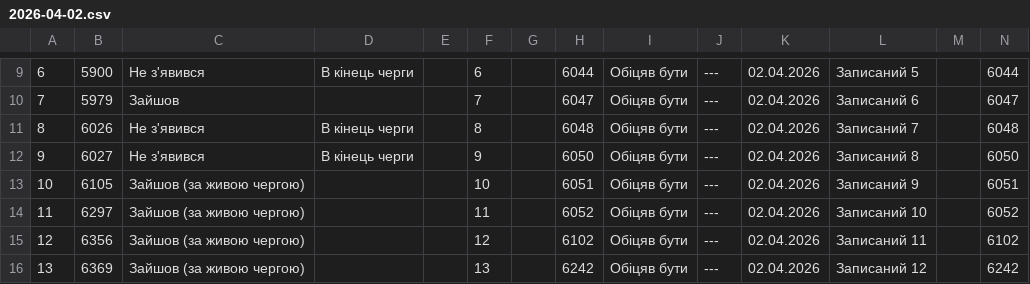
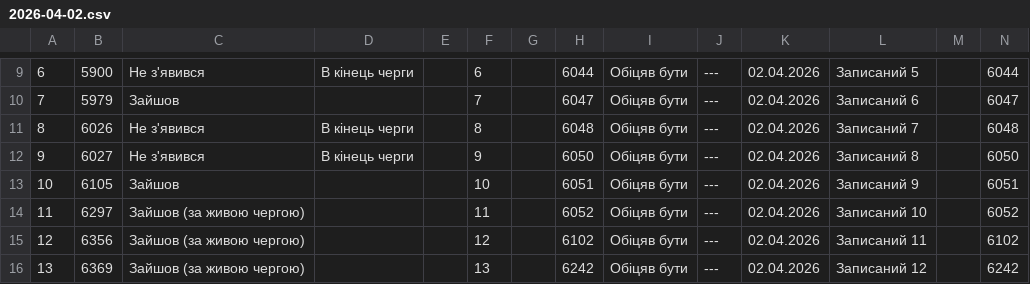
Before and after one commit to zbstof/vlk-zakrevskoho, a CSV file: daily_sheets_cache/2026-04-02.csv, drawn as a sheet; only a part is shown, gaps mark what is left out.

```diff
--- a/daily_sheets_cache/2026-04-02.csv
+++ b/daily_sheets_cache/2026-04-02.csv
@@ -17,3 +17,3 @@
 9,6027,Не з'явився,В кінець черги,,9,,6050,Обіцяв бути,---,02.04.2026,Записаний 8,,6050
-10,6105,Зайшов (за живою чергою),,,10,,6051,Обіцяв бути,---,02.04.2026,Записаний 9,,6051
+10,6105,Зайшов,,,10,,6051,Обіцяв бути,---,02.04.2026,Записаний 9,,6051
 11,6297,Зайшов (за живою чергою),,,11,,6052,Обіцяв бути,---,02.04.2026,Записаний 10,,6052
```
Also changed, not shown: daily_sheets_cache/_stats.csv, 1 other file.
